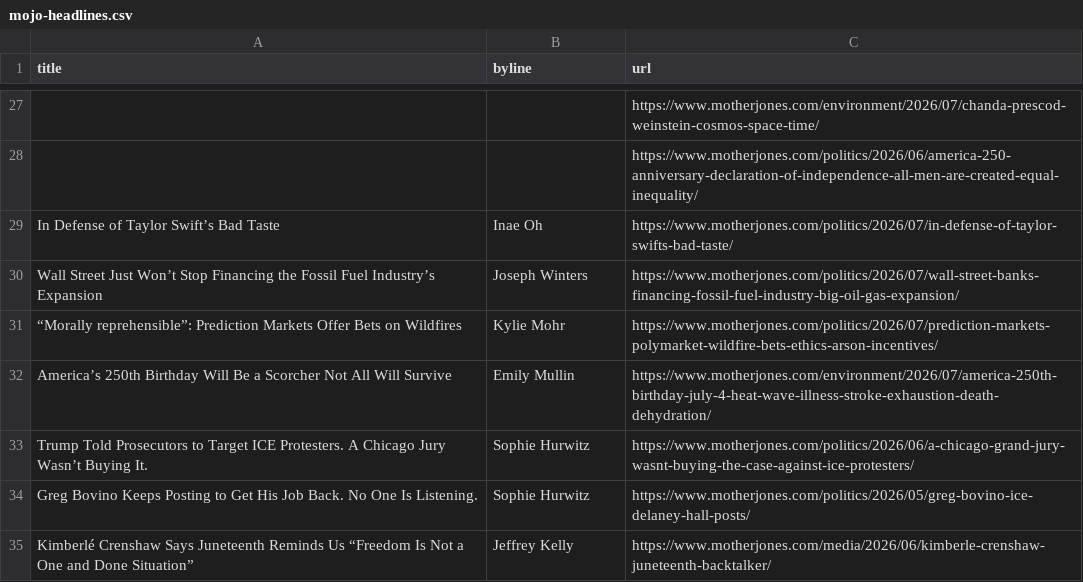
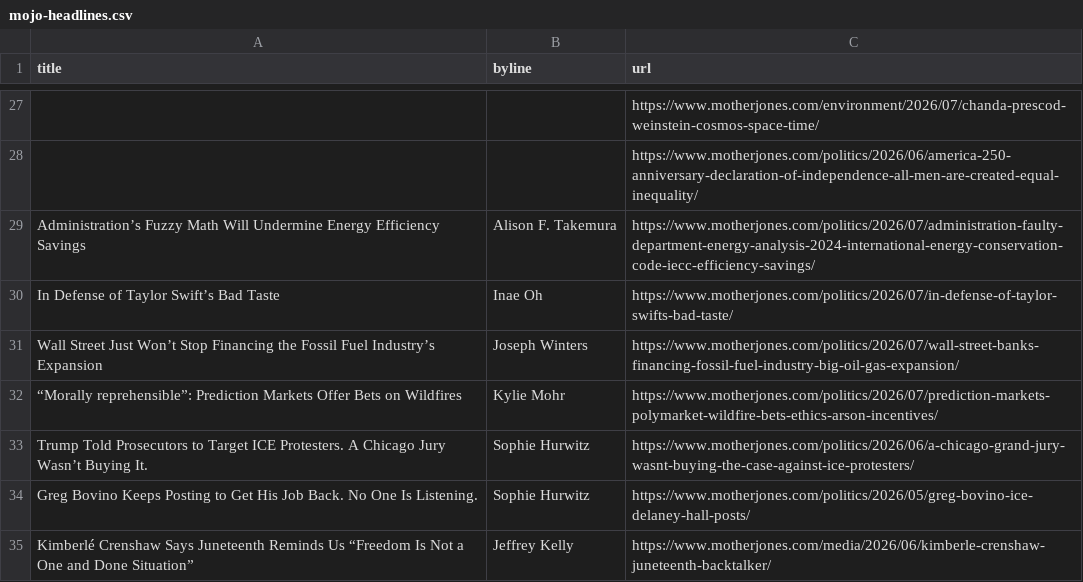
Before and after one commit to abslede/autoscraper, a CSV file: mojo-headlines.csv, drawn as a sheet; only a part is shown, gaps mark what is left out; removed rows and columns are numbered as before the commit, all else as after; the diff names each change by its address in the sheet, - before the commit and + after, or states it on an @@ line.

```diff
--- a/mojo-headlines.csv
+++ b/mojo-headlines.csv
+row 29: Administration’s Fuzzy Math Will Undermine Energy Efficiency Savings | Alison F. Takemura | https://www.motherjones.com/politics/2026/07/administration-faulty-department-energy-analysis-2024-international-energy-conservation-code-iecc-efficiency-savings/
-row 32: America’s 250th Birthday Will Be a Scorcher Not All Will Survive | Emily Mullin | https://www.motherjones.com/environment/2026/07/america-250th-birthday-july-4-heat-wave-illness-stroke-exhaustion-death-dehydration/
```
